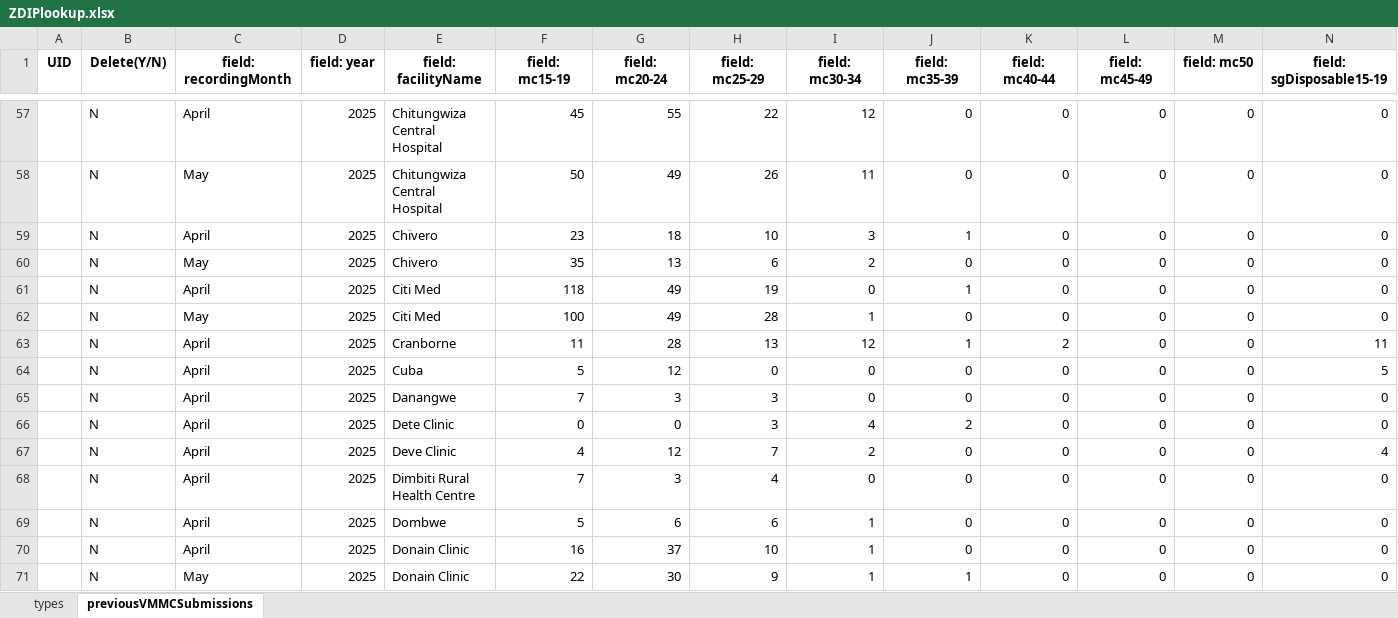
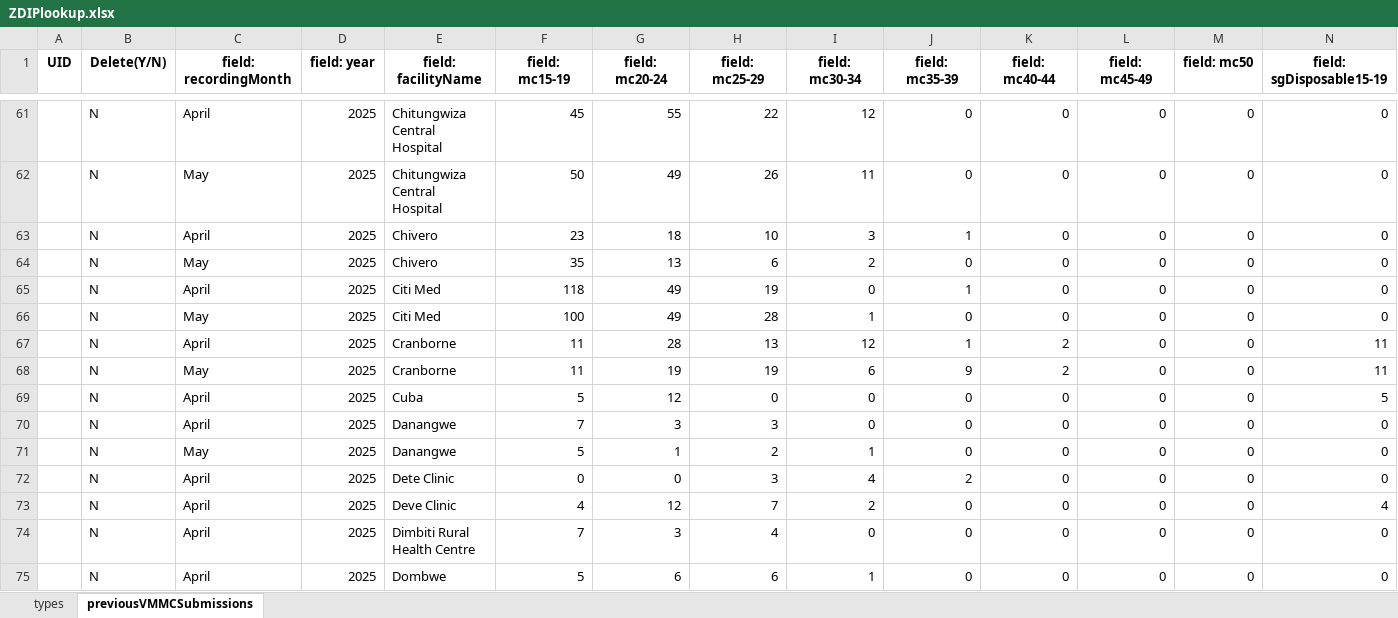
Before and after one commit to ashleymutenha/zazicProgrammaticReport, an Excel workbook: ZDIPlookup.xlsx, sheet previousVMMCSubmissions, drawn as a sheet; only a part is shown, gaps mark what is left out; the shorter side is filled out with more unchanged rows; values as stored, in another font and other column widths than the file's, no borders; rows hold the shown columns only; the diff covers the shown part only; the diff names each change by its address in the sheet, - before the commit and + after, or states it on an @@ line.

```diff
--- a/ZDIPlookup.xlsx (sheet previousVMMCSubmissions)
+++ b/ZDIPlookup.xlsx (sheet previousVMMCSubmissions)
+row 68:  | N | May | 2025 | Cranborne | 11 | 19 | 19 | 6 | 9 | 2 | 0 | 0 | 11
+row 71:  | N | May | 2025 | Danangwe | 5 | 1 | 2 | 1 | 0 | 0 | 0 | 0 | 0
```
Also changed, not shown: 17 added rows elsewhere in this sheet, data.xlsx, generalDF.xlsx, 8 other files.
